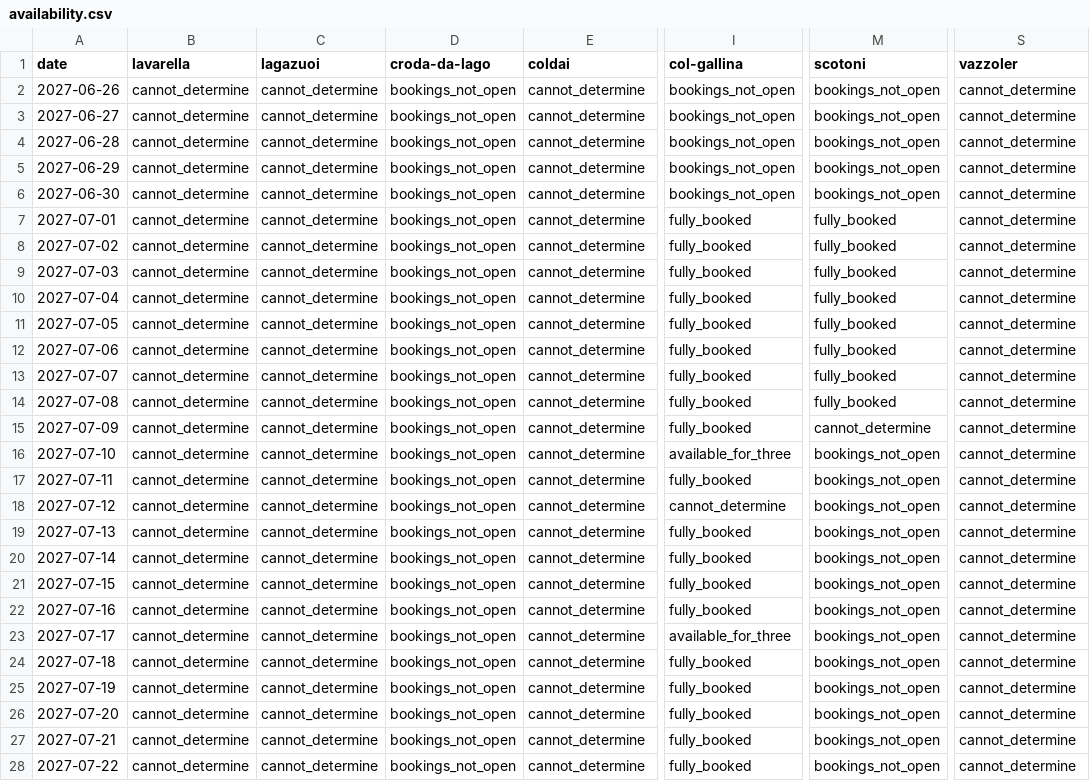
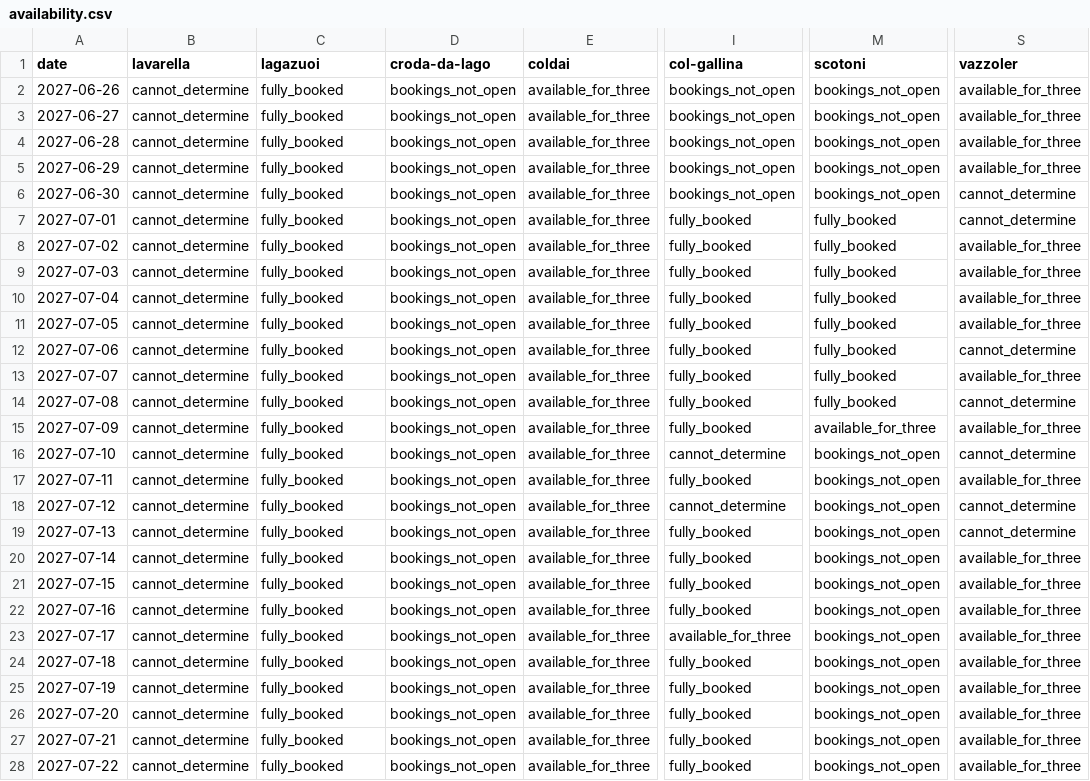
Before and after one commit to hisume/av1, a CSV file: reports/latest/availability.csv, drawn as a sheet; only a part is shown, gaps mark what is left out; the diff covers the shown part only; the diff names each change by its address in the sheet, - before the commit and + after, or states it on an @@ line.

```diff
--- a/reports/latest/availability.csv
+++ b/reports/latest/availability.csv
-C2:C28 (lagazuoi): cannot_determine
+C2:C28 (lagazuoi): fully_booked
-E2:E28 (coldai): cannot_determine
+E2:E28 (coldai): available_for_three
-S2:S5 (vazzoler): cannot_determine
+S2:S5 (vazzoler): available_for_three
-S8:S11 (vazzoler): cannot_determine
+S8:S11 (vazzoler): available_for_three
-S13 (vazzoler): cannot_determine
+S13 (vazzoler): available_for_three
-M15 (scotoni): cannot_determine
+M15 (scotoni): available_for_three
-S15 (vazzoler): cannot_determine
+S15 (vazzoler): available_for_three
-I16 (col-gallina): available_for_three
+I16 (col-gallina): cannot_determine
-S17 (vazzoler): cannot_determine
+S17 (vazzoler): available_for_three
-S20:S28 (vazzoler): cannot_determine
+S20:S28 (vazzoler): available_for_three
```
Also changed, not shown: 27 edited cells elsewhere in this file, 3 other files.
